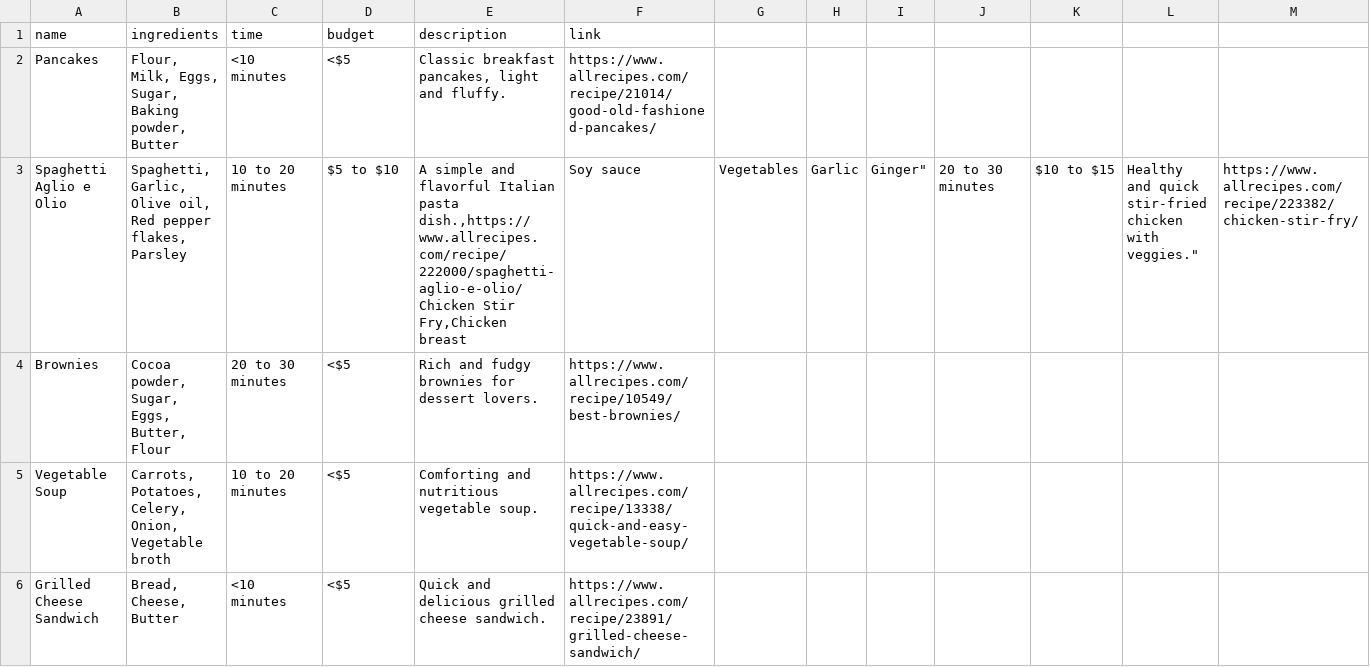
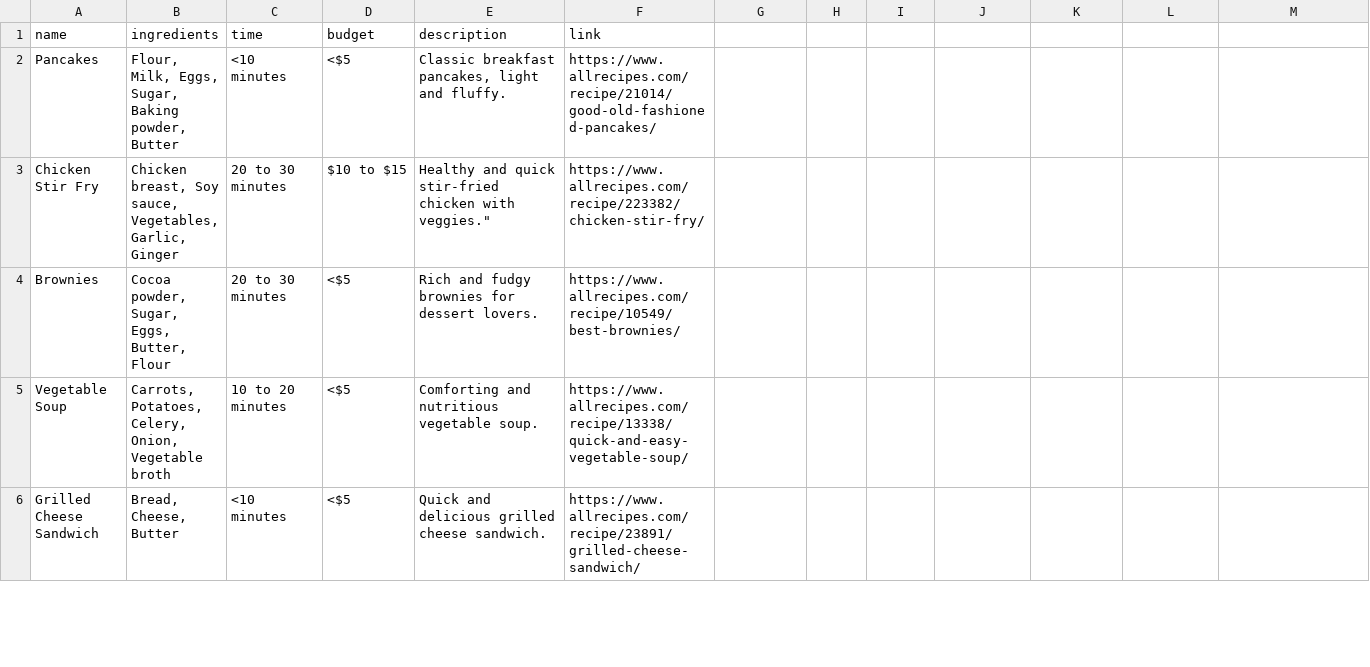
Before and after one commit to DaisyNBN/group1_csci3300, a CSV file: data/all_recipes_dataset.csv, drawn as a sheet; only a part is shown.

Commit message:
removed a recope

```diff
--- a/data/all_recipes_dataset.csv
+++ b/data/all_recipes_dataset.csv
@@ -2,4 +2,3 @@ name,ingredients,time,budget,description,link
 Pancakes,"Flour, Milk, Eggs, Sugar, Baking powder, Butter",<10 minutes,<$5,"Classic breakfast pancakes, light and fluffy.",https://www.allrecipes.com/recipe/21014/good-old-fashioned-pancakes/
-Spaghetti Aglio e Olio,"Spaghetti, Garlic, Olive oil, Red pepper flakes, Parsley",10 to 20 minutes,$5 to $10,"A simple and flavorful Italian pasta dish.,https://www.allrecipes.com/recipe/222000/spaghetti-aglio-e-olio/
-Chicken Stir Fry,"Chicken breast, Soy sauce, Vegetables, Garlic, Ginger",20 to 30 minutes,$10 to $15,Healthy and quick stir-fried chicken with veggies.",https://www.allrecipes.com/recipe/223382/chicken-stir-fry/
+Chicken Stir Fry,"Chicken breast, Soy sauce, Vegetables, Garlic, Ginger",20 to 30 minutes,$10 to $15,Healthy and quick stir-fried chicken with veggies.",https://www.allrecipes.com/recipe/223382/chicken-stir-fry/
 Brownies,"Cocoa powder, Sugar, Eggs, Butter, Flour",20 to 30 minutes,<$5,Rich and fudgy brownies for dessert lovers.,https://www.allrecipes.com/recipe/10549/best-brownies/
```
